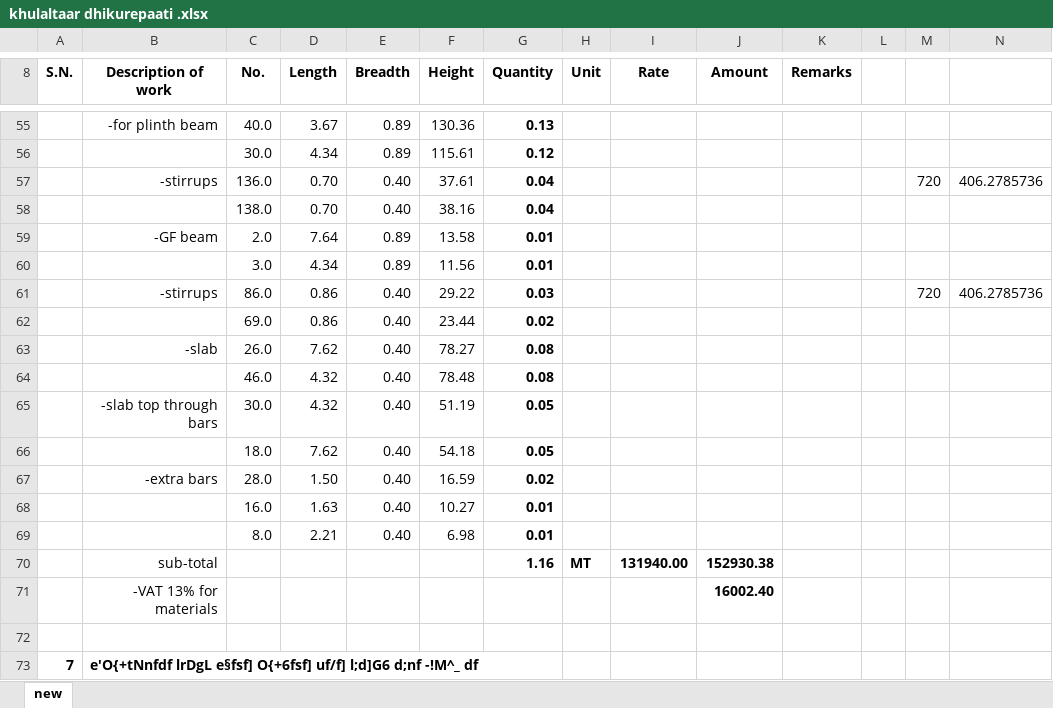
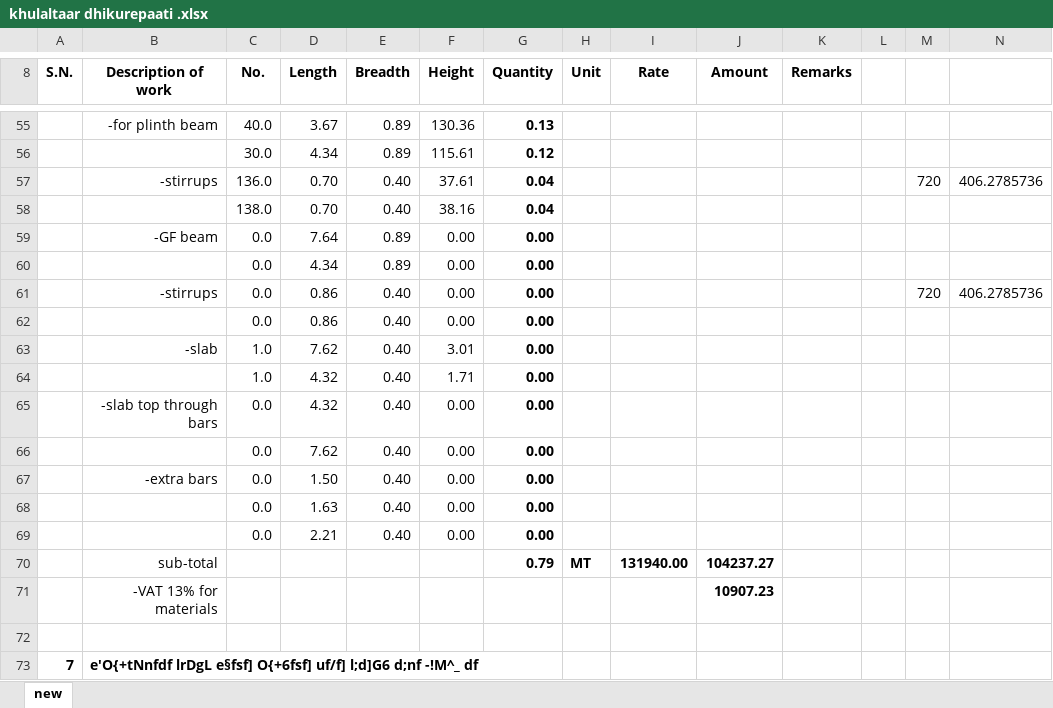
Before and after one commit to suwalcrystal/ofc, an Excel workbook: ofc/estimates/khulaltaar dhikurepaati/khulaltaar dhikurepaati .xlsx, sheet new, drawn as a sheet; only a part is shown, gaps mark what is left out; values as stored, in another font and other column widths than the file's, no borders; removed rows and columns are numbered as before the commit, all else as after; rows hold the shown columns only; the diff covers the shown part only; the diff names each change by its address in the sheet, - before the commit and + after, or states it on an @@ line.

```diff
--- a/ofc/estimates/khulaltaar dhikurepaati/khulaltaar dhikurepaati .xlsx (sheet new)
+++ b/ofc/estimates/khulaltaar dhikurepaati/khulaltaar dhikurepaati .xlsx (sheet new)
-C59 (No.): 2.0
+C59 (No.): 0.0
-F59 (Height): 13.58
+F59 (Height): 0.00
-G59 (Quantity): 0.01
+G59 (Quantity): 0.00
-row 60:  |  | 3.0 | 4.34 | 0.89 | 11.56 | 0.01
+row 60:  |  | 0.0 | 4.34 | 0.89 | 0.00 | 0.00
-C61 (No.): 86.0
+C61 (No.): 0.0
-F61 (Height): 29.22
+F61 (Height): 0.00
-G61 (Quantity): 0.03
+G61 (Quantity): 0.00
-row 62:  |  | 69.0 | 0.86 | 0.40 | 23.44 | 0.02
-row 63:  | -slab | 26.0 | 7.62 | 0.40 | 78.27 | 0.08
-row 64:  |  | 46.0 | 4.32 | 0.40 | 78.48 | 0.08
-row 65:  | -slab top through bars | 30.0 | 4.32 | 0.40 | 51.19 | 0.05
-row 66:  |  | 18.0 | 7.62 | 0.40 | 54.18 | 0.05
+row 62:  |  | 0.0 | 0.86 | 0.40 | 0.00 | 0.00
+row 63:  | -slab | 1.0 | 7.62 | 0.40 | 3.01 | 0.00
+row 64:  |  | 1.0 | 4.32 | 0.40 | 1.71 | 0.00
+row 65:  | -slab top through bars | 0.0 | 4.32 | 0.40 | 0.00 | 0.00
+row 66:  |  | 0.0 | 7.62 | 0.40 | 0.00 | 0.00
-C67 (No.): 28.0
+C67 (No.): 0.0
-F67 (Height): 16.59
+F67 (Height): 0.00
-G67 (Quantity): 0.02
+G67 (Quantity): 0.00
-row 68:  |  | 16.0 | 1.63 | 0.40 | 10.27 | 0.01
-row 69:  |  | 8.0 | 2.21 | 0.40 | 6.98 | 0.01
+row 68:  |  | 0.0 | 1.63 | 0.40 | 0.00 | 0.00
+row 69:  |  | 0.0 | 2.21 | 0.40 | 0.00 | 0.00
-G70 (Quantity): 1.16
+G70 (Quantity): 0.79
-J70 (Amount): 152930.38
+J70 (Amount): 104237.27
-J71 (Amount): 16002.40
+J71 (Amount): 10907.23
```
Also changed, not shown: 1 added row, 1 removed row and 21 edited cells elsewhere in this sheet, ofc/estimates/Finalized valuations/kalimasta mandir/valuation kalimasta.xlsx, 24 other files.
